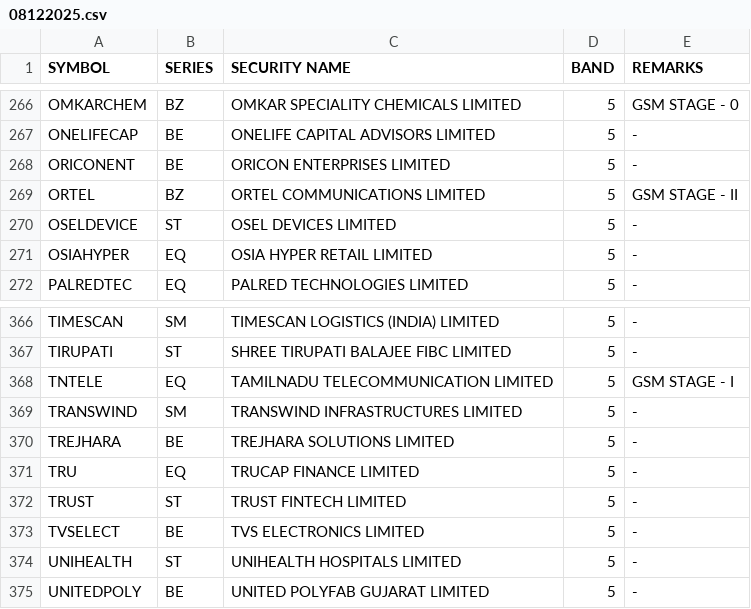
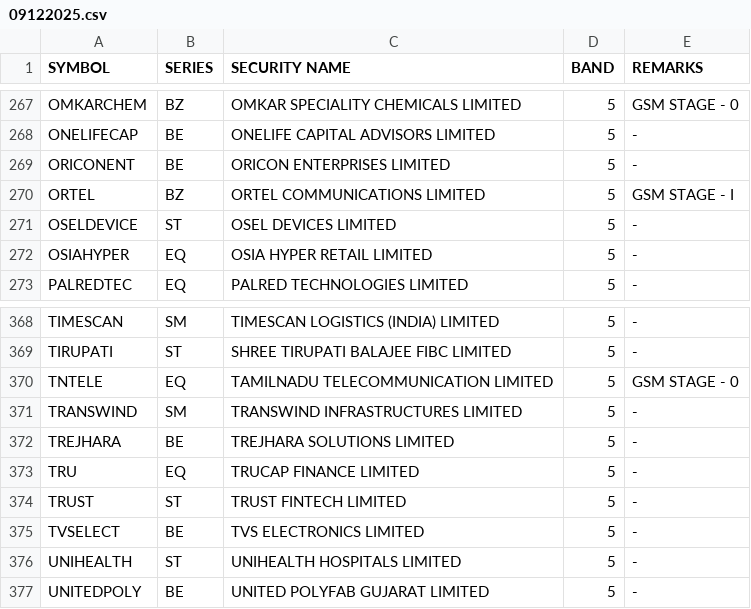
Before and after one commit to Anny26022/price_band, a CSV file: 09122025.csv (was 08122025.csv), drawn as a sheet; only a part is shown, gaps mark what is left out; the diff covers the shown part only.

```diff
--- a/08122025.csv
+++ b/09122025.csv
@@ -268,3 +269,3 @@ ONELIFECAP,BE,ONELIFE CAPITAL ADVISORS LIMITED,5,-
 ORICONENT,BE,ORICON ENTERPRISES LIMITED,5,-
-ORTEL,BZ,ORTEL COMMUNICATIONS LIMITED,5,GSM STAGE - II
+ORTEL,BZ,ORTEL COMMUNICATIONS LIMITED,5,GSM STAGE - I
 OSELDEVICE,ST,OSEL DEVICES LIMITED,5,-
@@ -367,3 +369,3 @@ TIMESCAN,SM,TIMESCAN LOGISTICS (INDIA) LIMITED,5,-
 TIRUPATI,ST,SHREE TIRUPATI BALAJEE FIBC LIMITED,5,-
-TNTELE,EQ,TAMILNADU TELECOMMUNICATION LIMITED,5,GSM STAGE - I
+TNTELE,EQ,TAMILNADU TELECOMMUNICATION LIMITED,5,GSM STAGE - 0
 TRANSWIND,SM,TRANSWIND INFRASTRUCTURES LIMITED,5,-
```
Also changed, not shown: 6 added rows, 1 removed row and 3 edited cells elsewhere in this file.
